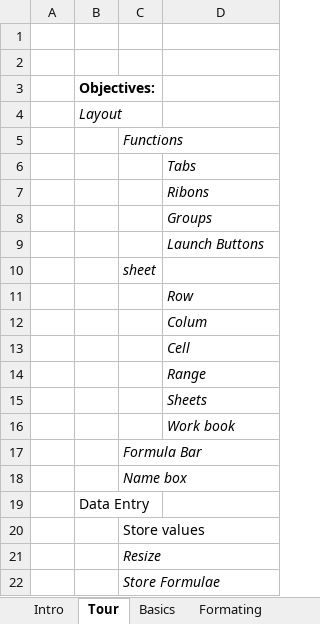
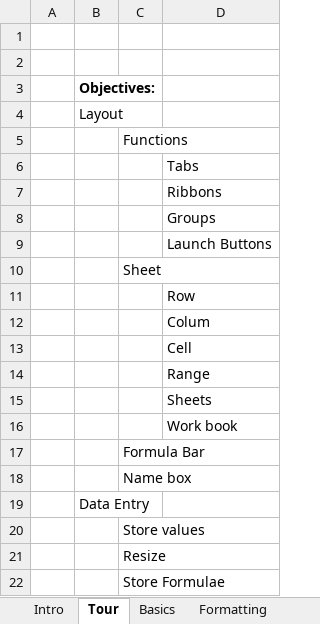
Before and after one commit to bcfgothenburg/HT18, an Excel workbook: Excel_101_Workshop_v3.xlsx, sheet Tour, drawn as a sheet; values as stored, in another font and other column widths than the file's, no borders; the diff names each change by its address in the sheet, - before the commit and + after, or states it on an @@ line.

```diff
--- a/Excel_101_Workshop_v3.xlsx (sheet Tour)
+++ b/Excel_101_Workshop_v3.xlsx (sheet Tour)
-sheet tab: Formating
+sheet tab: Formatting
-B4 italic: on
+B4 italic: off
-C5 italic: on
+C5 italic: off
-D6:D9 italic: on
+D6:D9 italic: off
-D7: Ribons
+D7: Ribbons
-C10: sheet
+C10: Sheet
-C10 italic: on
+C10 italic: off
-D11:D16 italic: on
+D11:D16 italic: off
-C17:C18 italic: on
+C17:C18 italic: off
-C21:C22 italic: on
+C21:C22 italic: off
```
Also changed, not shown: sheet Chart 4, sheet Formulas 2, sheet Formulas 1, sheet Chart 5, sheet Filter + Sort, sheet Charts 1, 6 more sheets, charts or pictures, 1 other file.
